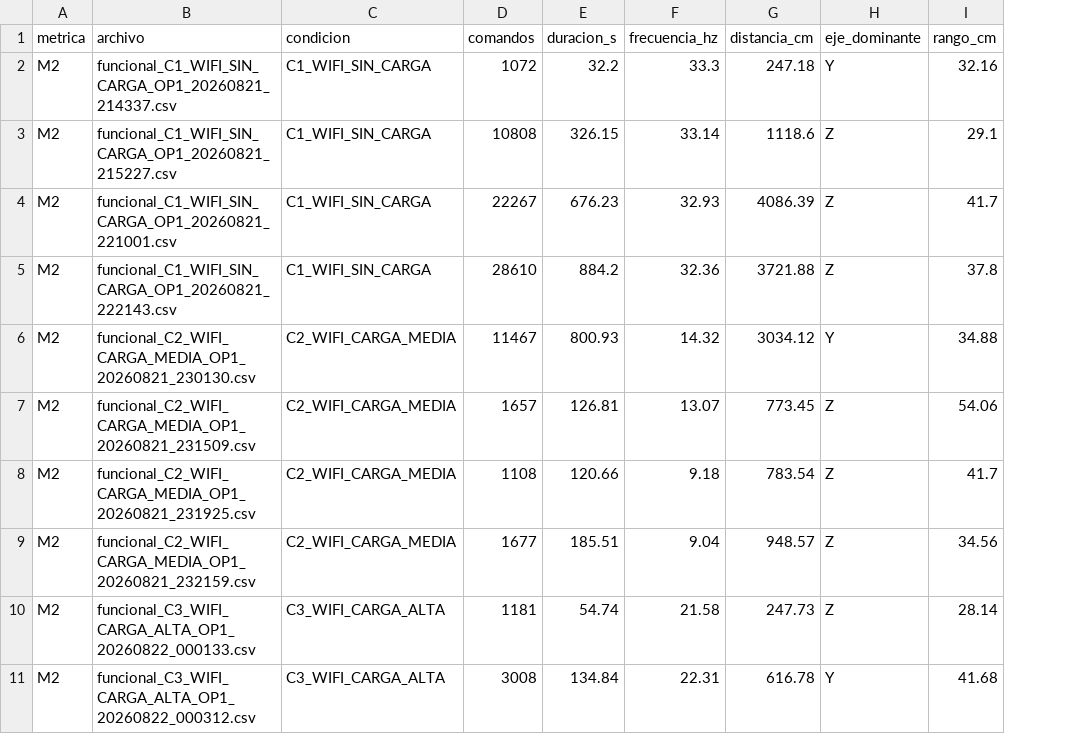
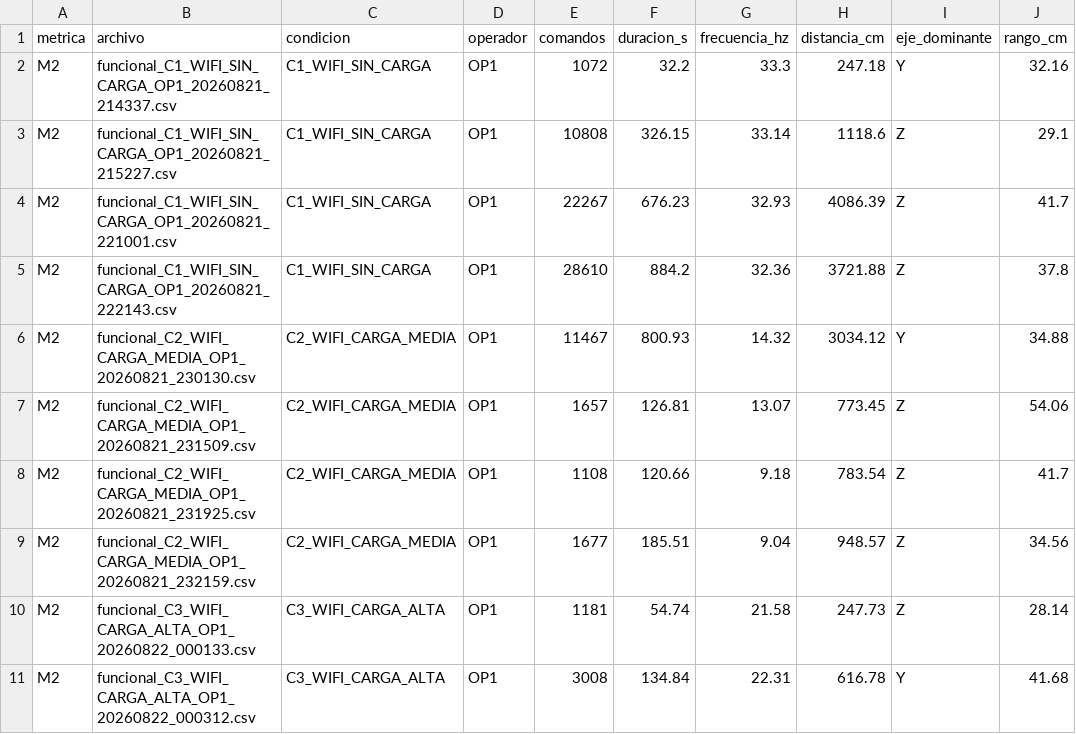
Before and after one commit to borgg16/HandTraking-TFG, a CSV file: PC-ROBOT/Pruebas_Funcionales/resultados/M2/tabla_analisis_m2.csv, drawn as a sheet; only a part is shown; the diff names each change by its address in the sheet, - before the commit and + after, or states it on an @@ line.

Commit message:
revision de tablas pruebas M2 y M3

```diff
--- a/PC-ROBOT/Pruebas_Funcionales/resultados/M2/tabla_analisis_m2.csv
+++ b/PC-ROBOT/Pruebas_Funcionales/resultados/M2/tabla_analisis_m2.csv
+column D (operador), rows 2-11: all OP1
```
Also changed, not shown: PC-ROBOT/Pruebas_Funcionales/resultados/M3/tabla_analisis_m3.csv.
